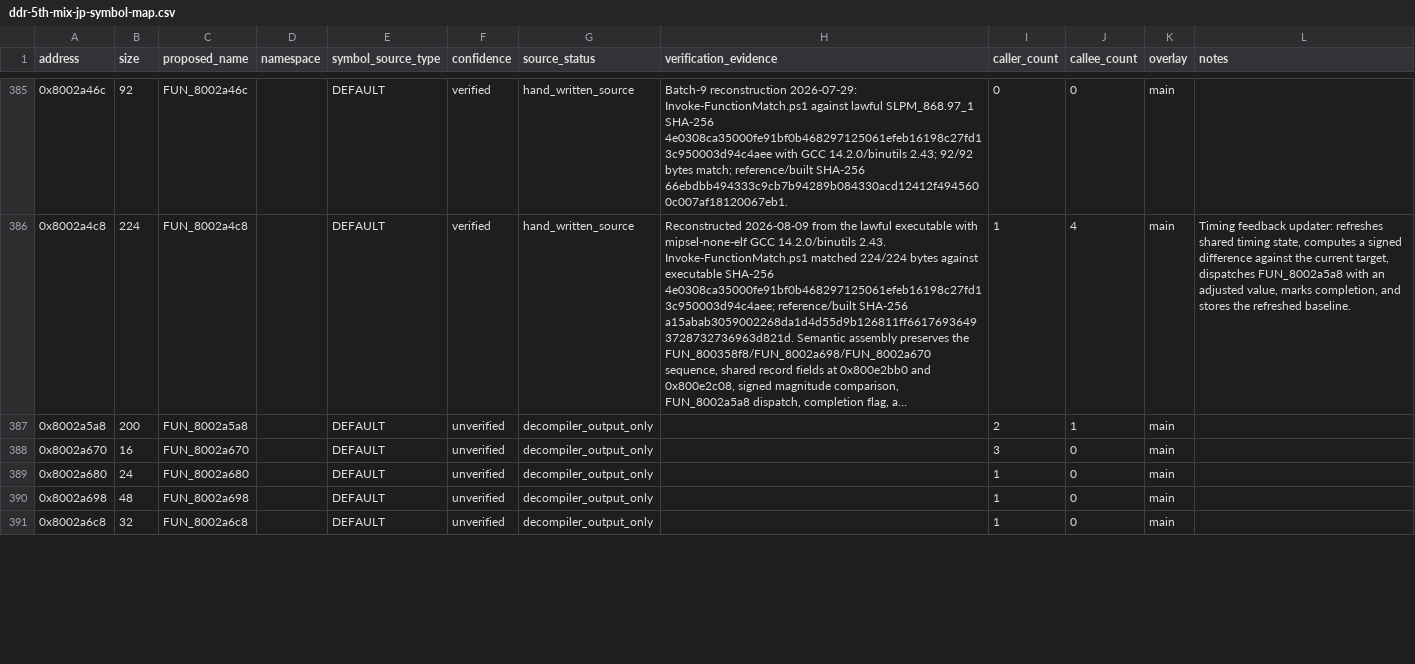
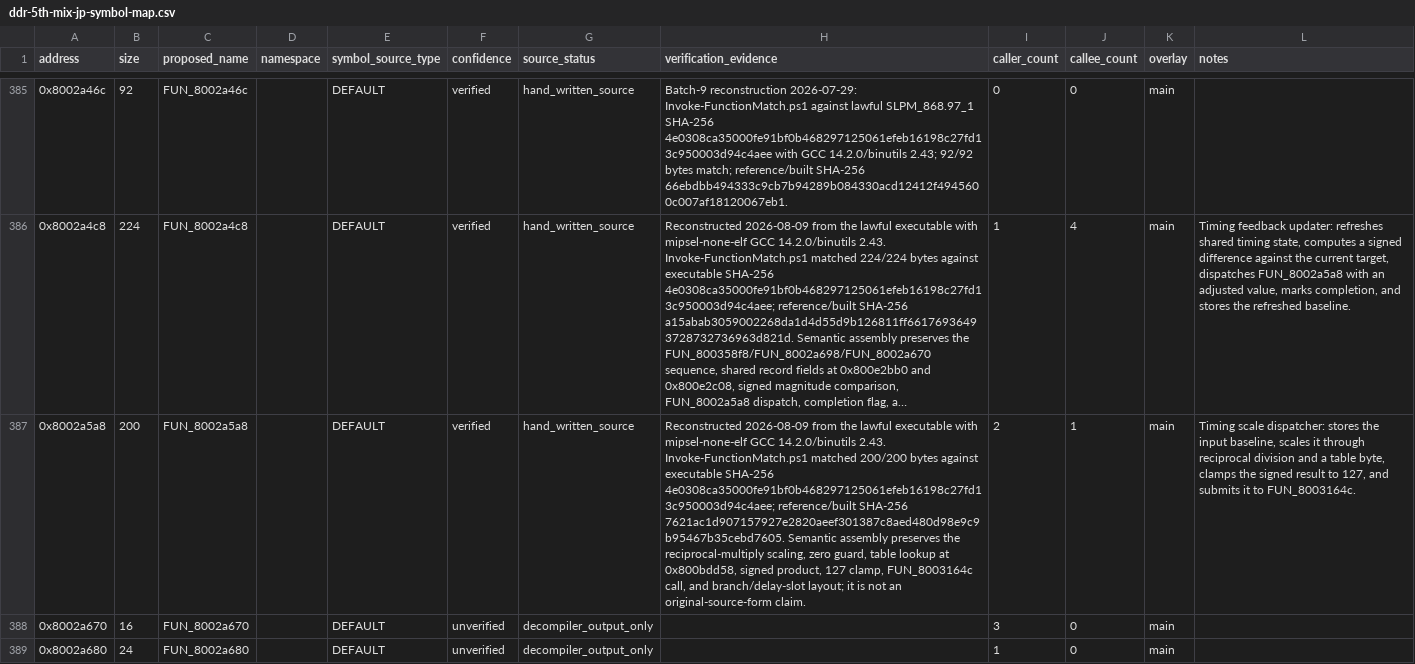
Before and after one commit to RieLoveChan/RiePS1, a CSV file: docs/games/ddr-5th-mix-jp-symbol-map.csv, drawn as a sheet; only a part is shown, gaps mark what is left out; the shorter side is filled out with more unchanged rows; long unchanged cells end in …; the diff names each change by its address in the sheet, - before the commit and + after, or states it on an @@ line.

Commit message:
Reconstruct FUN_8002a5a8 timing scale dispatcher

```diff
--- a/docs/games/ddr-5th-mix-jp-symbol-map.csv
+++ b/docs/games/ddr-5th-mix-jp-symbol-map.csv
-F387 (confidence): unverified
+F387 (confidence): verified
-G387 (source_status): decompiler_output_only
+G387 (source_status): hand_written_source
-H387 (verification_evidence): (empty)
+H387 (verification_evidence): Reconstructed 2026-08-09 from the lawful executable with mipsel-none-elf GCC 14.2.0/binutils 2.43. Invoke-FunctionMatch.ps1 matched 200/200 bytes against executable SHA-256 4e0308ca35000fe91bf0b468297125061efeb16198c27fd13c950003d94c4aee; reference/built SHA-256 7621ac1d907157927e2820aeef301387c8aed480d98e9c9b95467b35cebd7605. Semantic assembly preserves the reciprocal-multiply scaling, zero guard, table lookup at 0x800bdd58, signed product, 127 clamp, FUN_8003164c call, and branch/delay-slot layout; it is not an original-source-form claim.
-L387 (notes): (empty)
+L387 (notes): Timing scale dispatcher: stores the input baseline, scales it through reciprocal division and a table byte, clamps the signed result to 127, and submits it to FUN_8003164c.
```
Also changed, not shown: 4 other files.
